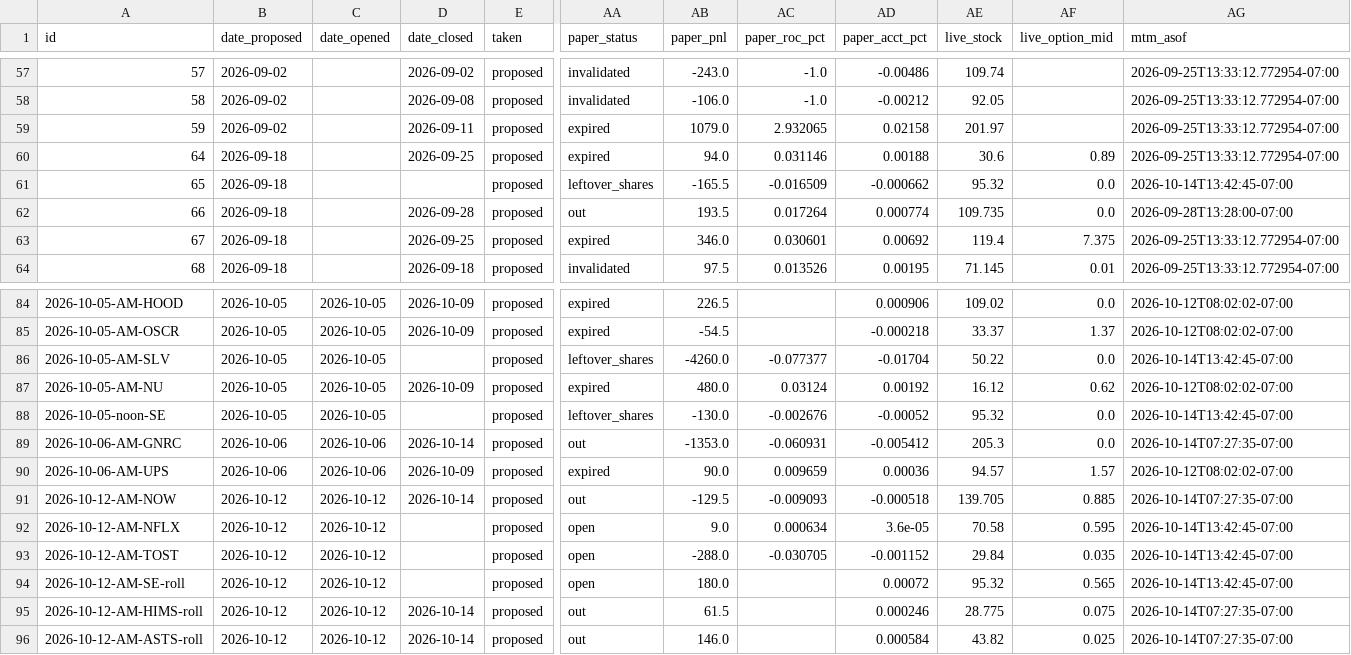
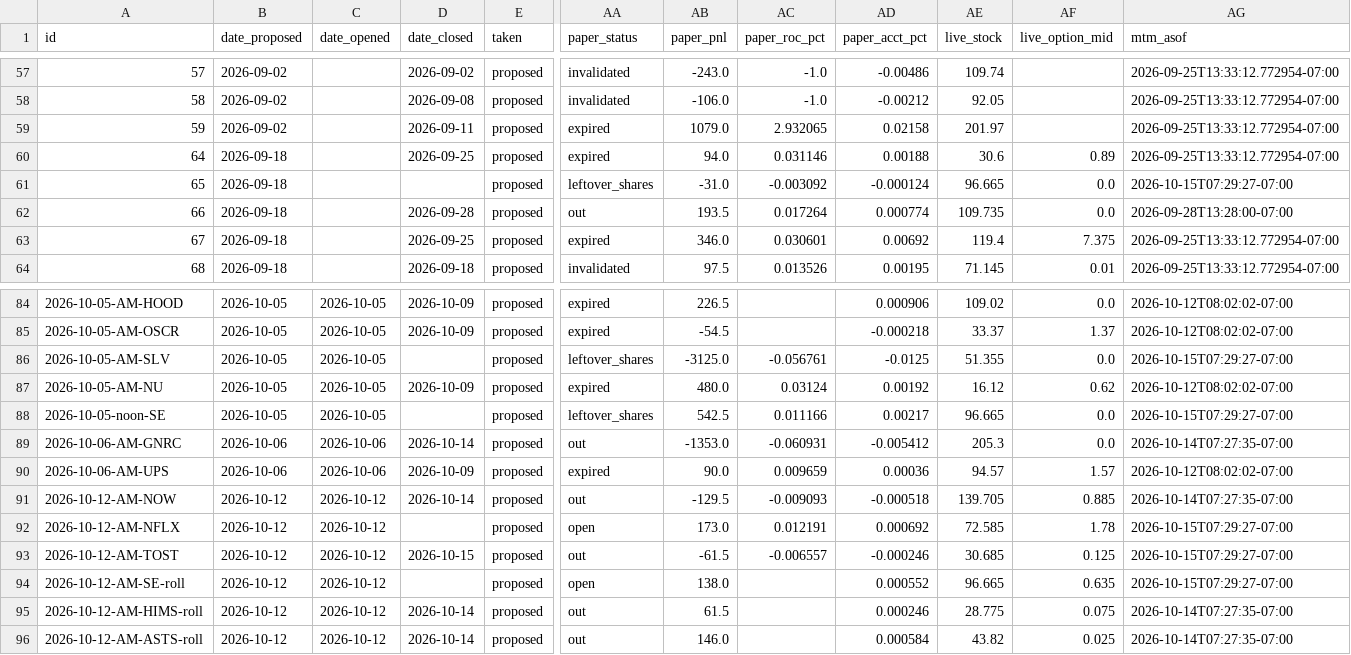
Before and after one commit to JesseHart22/stocktimus-paper, a CSV file: trade-tracker.csv, drawn as a sheet; only a part is shown, gaps mark what is left out; the diff covers the shown part only; the diff names each change by its address in the sheet, - before the commit and + after, or states it on an @@ line.

```diff
--- a/trade-tracker.csv
+++ b/trade-tracker.csv
-AB61 (paper_pnl): -165.5
+AB61 (paper_pnl): -31.0
-AC61 (paper_roc_pct): -0.016509
+AC61 (paper_roc_pct): -0.003092
-AD61 (paper_acct_pct): -0.000662
+AD61 (paper_acct_pct): -0.000124
-AE61 (live_stock): 95.32
+AE61 (live_stock): 96.665
-AG61 (mtm_asof): 2026-10-14T13:42:45-07:00
+AG61 (mtm_asof): 2026-10-15T07:29:27-07:00
-AB86 (paper_pnl): -4260.0
+AB86 (paper_pnl): -3125.0
-AC86 (paper_roc_pct): -0.077377
+AC86 (paper_roc_pct): -0.056761
-AD86 (paper_acct_pct): -0.01704
+AD86 (paper_acct_pct): -0.0125
-AE86 (live_stock): 50.22
+AE86 (live_stock): 51.355
-AG86 (mtm_asof): 2026-10-14T13:42:45-07:00
+AG86 (mtm_asof): 2026-10-15T07:29:27-07:00
-AB88 (paper_pnl): -130.0
+AB88 (paper_pnl): 542.5
-AC88 (paper_roc_pct): -0.002676
+AC88 (paper_roc_pct): 0.011166
-AD88 (paper_acct_pct): -0.00052
+AD88 (paper_acct_pct): 0.00217
-AE88 (live_stock): 95.32
+AE88 (live_stock): 96.665
-AG88 (mtm_asof): 2026-10-14T13:42:45-07:00
+AG88 (mtm_asof): 2026-10-15T07:29:27-07:00
-AB92 (paper_pnl): 9.0
+AB92 (paper_pnl): 173.0
-AC92 (paper_roc_pct): 0.000634
+AC92 (paper_roc_pct): 0.012191
-AD92 (paper_acct_pct): 3.6e-05
+AD92 (paper_acct_pct): 0.000692
-AE92 (live_stock): 70.58
+AE92 (live_stock): 72.585
-AF92 (live_option_mid): 0.595
+AF92 (live_option_mid): 1.78
-AG92:AG94 (mtm_asof): 2026-10-14T13:42:45-07:00
+AG92:AG94 (mtm_asof): 2026-10-15T07:29:27-07:00
-D93 (date_closed): (empty)
+D93 (date_closed): 2026-10-15
-AA93 (paper_status): open
+AA93 (paper_status): out
-AB93 (paper_pnl): -288.0
+AB93 (paper_pnl): -61.5
-AC93 (paper_roc_pct): -0.030705
+AC93 (paper_roc_pct): -0.006557
-AD93 (paper_acct_pct): -0.001152
+AD93 (paper_acct_pct): -0.000246
-AE93 (live_stock): 29.84
+AE93 (live_stock): 30.685
-AF93 (live_option_mid): 0.035
+AF93 (live_option_mid): 0.125
-AB94 (paper_pnl): 180.0
+AB94 (paper_pnl): 138.0
-AD94 (paper_acct_pct): 0.00072
+AD94 (paper_acct_pct): 0.000552
-AE94 (live_stock): 95.32
+AE94 (live_stock): 96.665
-AF94 (live_option_mid): 0.565
+AF94 (live_option_mid): 0.635
```
Also changed, not shown: 1 added row and 29 edited cells elsewhere in this file, 3 other files.
